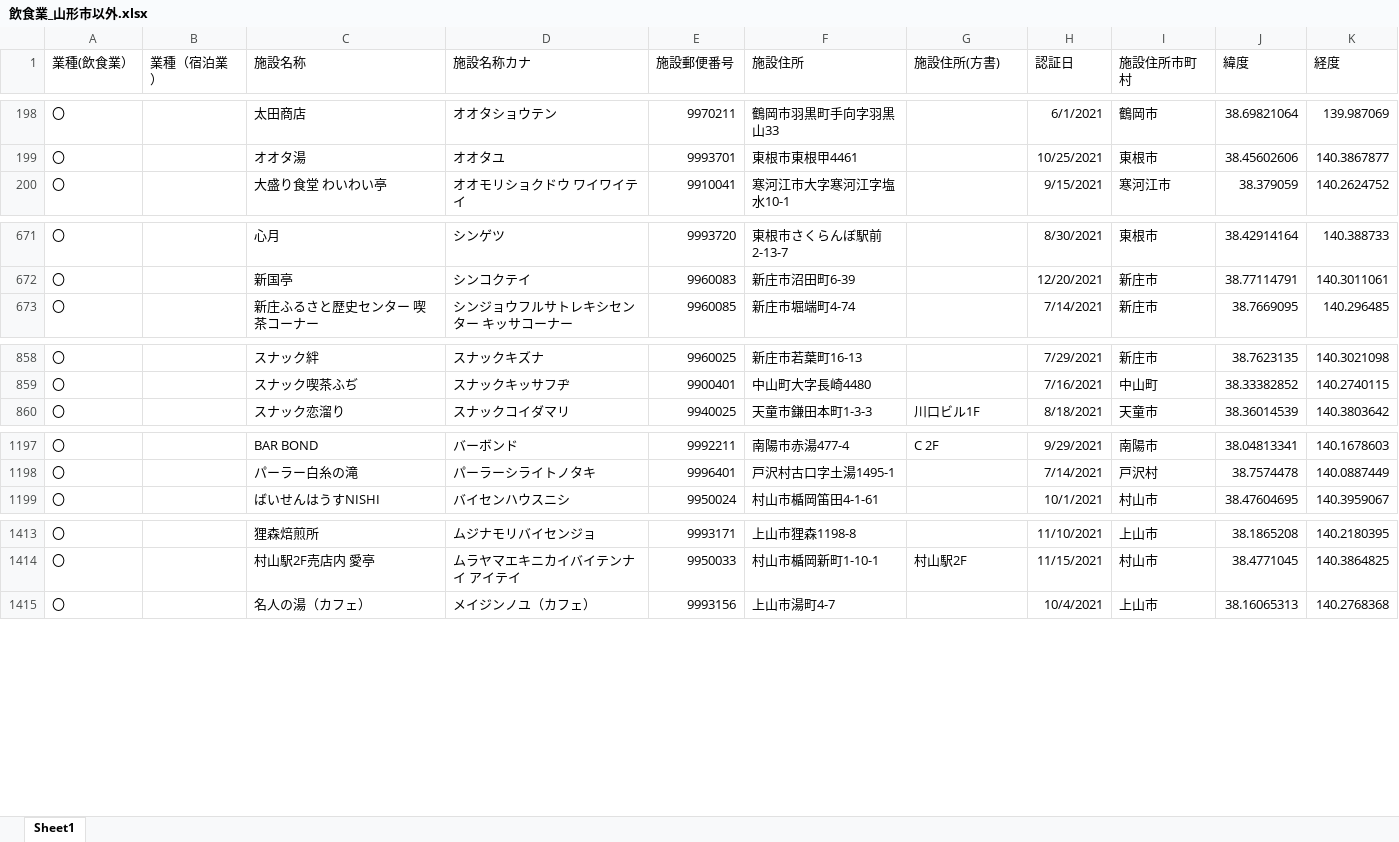
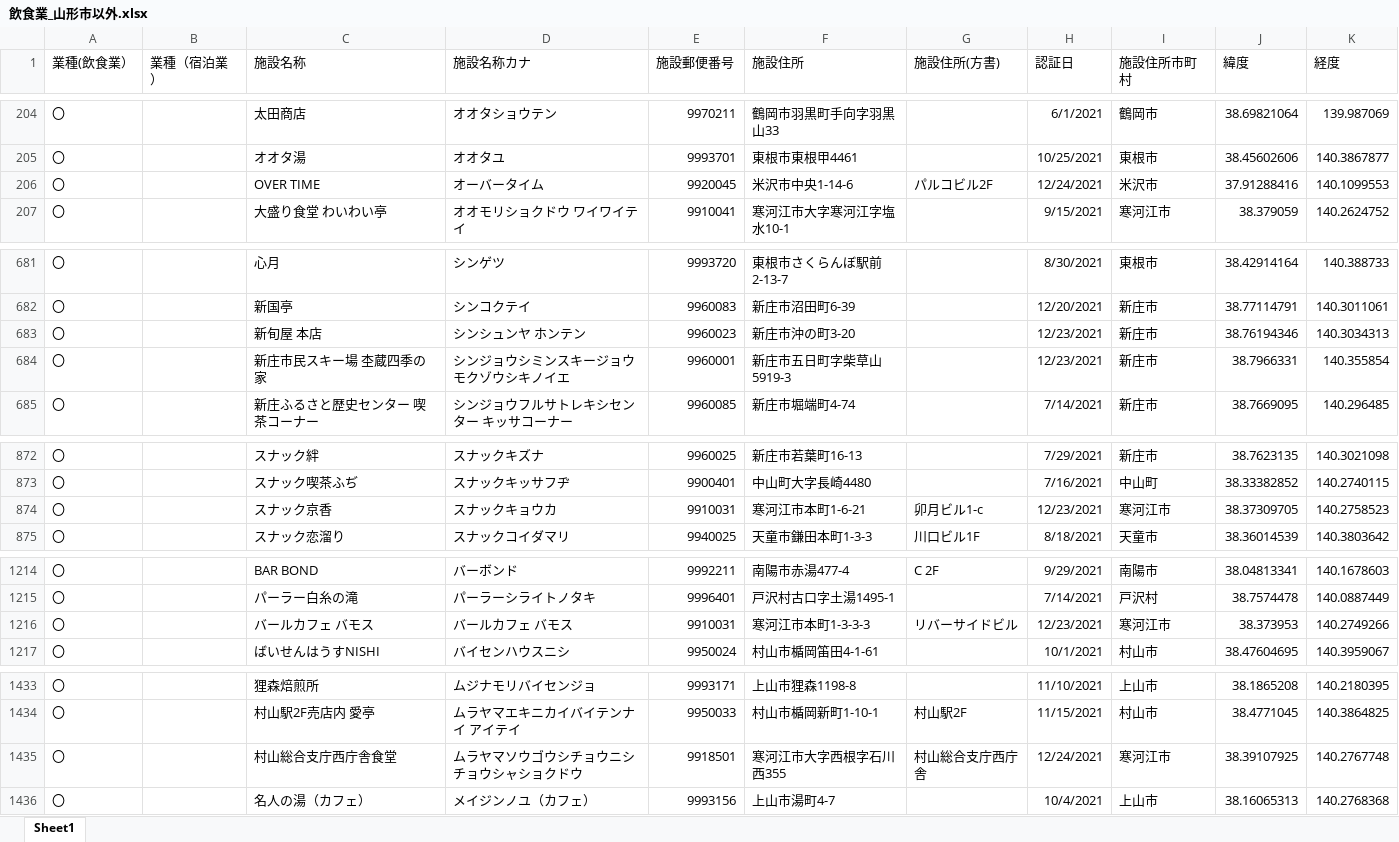
Before and after one commit to shiropyon71/geocodingsite, an Excel workbook: output/飲食業_山形市以外.xlsx, sheet Sheet1, drawn as a sheet; only a part is shown, gaps mark what is left out; values as stored, in another font and other column widths than the file's, no borders; the diff covers the shown part only; the diff names each change by its address in the sheet, - before the commit and + after, or states it on an @@ line.

```diff
--- a/output/飲食業_山形市以外.xlsx (sheet Sheet1)
+++ b/output/飲食業_山形市以外.xlsx (sheet Sheet1)
+row 206: 〇 |  | OVER TIME | オーバータイム | 9920045 | 米沢市中央1-14-6 | パルコビル2F | 12/24/2021 | 米沢市 | 37.91288416 | 140.1099553
+row 683: 〇 |  | 新旬屋 本店 | シンシュンヤ ホンテン | 9960023 | 新庄市沖の町3-20 |  | 12/23/2021 | 新庄市 | 38.76194346 | 140.3034313
+row 684: 〇 |  | 新庄市民スキー場 杢蔵四季の家 | シンジョウシミンスキージョウ モクゾウシキノイエ | 9960001 | 新庄市五日町字柴草山5919-3 |  | 12/23/2021 | 新庄市 | 38.7966331 | 140.355854
+row 874: 〇 |  | スナック京香 | スナックキョウカ | 9910031 | 寒河江市本町1-6-21 | 卯月ビル1-c | 12/23/2021 | 寒河江市 | 38.37309705 | 140.2758523
+row 1216: 〇 |  | バールカフェ バモス | バールカフェ バモス | 9910031 | 寒河江市本町1-3-3-3 | リバーサイドビル | 12/23/2021 | 寒河江市 | 38.373953 | 140.2749266
+row 1435: 〇 |  | 村山総合支庁西庁舎食堂 | ムラヤマソウゴウシチョウニシチョウシャショクドウ | 9918501 | 寒河江市大字西根字石川西355 | 村山総合支庁西庁舎 | 12/24/2021 | 寒河江市 | 38.39107925 | 140.2767748
```
Also changed, not shown: 20 added rows elsewhere in this sheet, output/generatedBy_react-csv_all.xlsx, output/宿泊業.xlsx, 5 other files.
